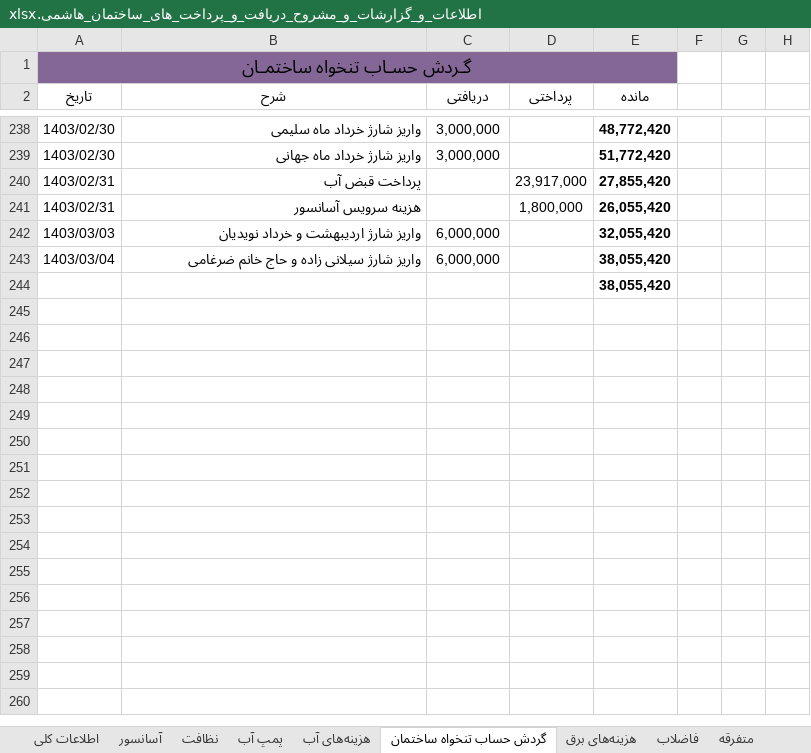
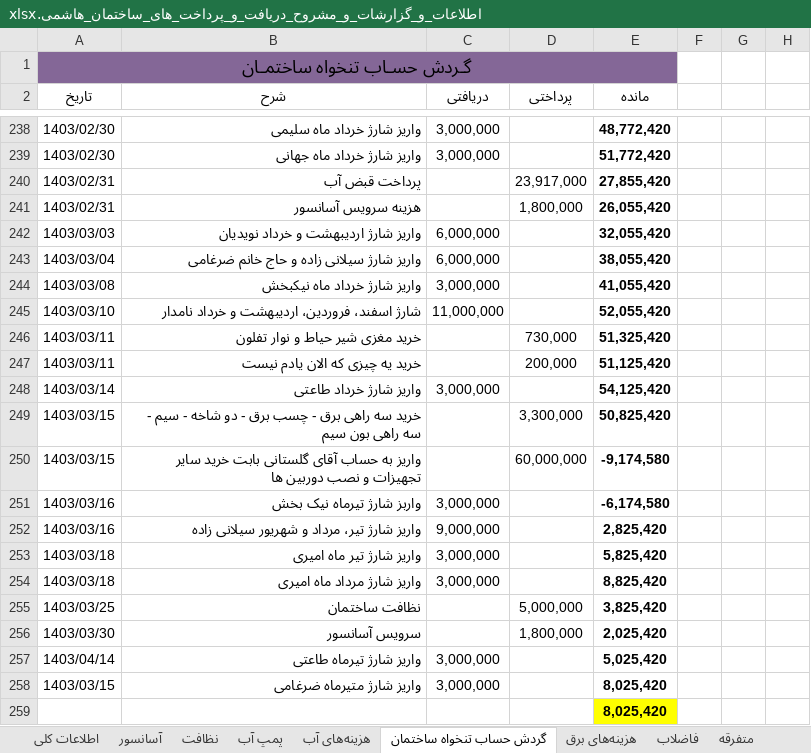
Before and after one commit to Moseyza/BuildingDocuments, an Excel workbook: اطلاعات_و_گزارشات_و_مشروح_دریافت_و_پرداخت_های_ساختمان_هاشمی.xlsx, sheet گردش حساب تنخواه ساختمان, drawn as a sheet; only a part is shown, gaps mark what is left out; values as stored, in another font and other column widths than the file's, no borders; addresses are those after the commit; the diff names each change by its address in the sheet, - before the commit and + after, or states it on an @@ line.

Commit message:
commit in 1403/04/15

```diff
--- a/اطلاعات_و_گزارشات_و_مشروح_دریافت_و_پرداخت_های_ساختمان_هاشمی.xlsx (sheet گردش حساب تنخواه ساختمان)
+++ b/اطلاعات_و_گزارشات_و_مشروح_دریافت_و_پرداخت_های_ساختمان_هاشمی.xlsx (sheet گردش حساب تنخواه ساختمان)
+row 244: 1403/03/08 | واریز شارژ خرداد ماه نیکبخش | 3,000,000 |  | 41,055,420
+row 245: 1403/03/10 | شارژ اسفند، فروردین، اردیبهشت و خرداد نامدار | 11,000,000 |  | 52,055,420
+row 246: 1403/03/11 | خرید مغزی شیر حیاط و نوار تفلون |  | 730,000 | 51,325,420
+row 247: 1403/03/11 | خرید یه چیزی که الان یادم نیست |  | 200,000 | 51,125,420
+row 248: 1403/03/14 | واریز شارژ خرداد طاعتی | 3,000,000 |  | 54,125,420
+row 249: 1403/03/15 | خرید سه راهی برق - چسب برق - دو شاخه - سیم - سه راهی بون سیم |  | 3,300,000 | 50,825,420
+row 250: 1403/03/15 | واریز به حساب آقای گلستانی بابت خرید سایر تجهیزات و نصب دوربین ها |  | 60,000,000 | -9,174,580
+row 251: 1403/03/16 | واربز شارژ تیرماه نیک بخش | 3,000,000 |  | -6,174,580
+row 252: 1403/03/16 | واریز شارژ تیر، مرداد و شهریور سیلانی زاده | 9,000,000 |  | 2,825,420
+row 253: 1403/03/18 | واریز شارژ تیر ماه امیری | 3,000,000 |  | 5,825,420
+row 254: 1403/03/18 | واریز شارژ مرداد ماه امیری | 3,000,000 |  | 8,825,420
+row 255: 1403/03/25 | نظافت ساختمان |  | 5,000,000 | 3,825,420
+row 256: 1403/03/30 | سرویس آسانسور |  | 1,800,000 | 2,025,420
+row 257: 1403/04/14 | واریز شارژ تیرماه طاعتی | 3,000,000 |  | 5,025,420
+row 258: 1403/03/15 | واریز شارژ متیرماه ضرغامی | 3,000,000 |  | 8,025,420
-E259 (مانده): 38,055,420
+E259 (مانده): 8,025,420
-E259 fill: none
+E259 fill: #FFFF00
```
Also changed, not shown: sheet جدول شارژ ساختمان نیمه اول 1403, sheet جدول شارژ ساخمان نیمه دوم 1402.
